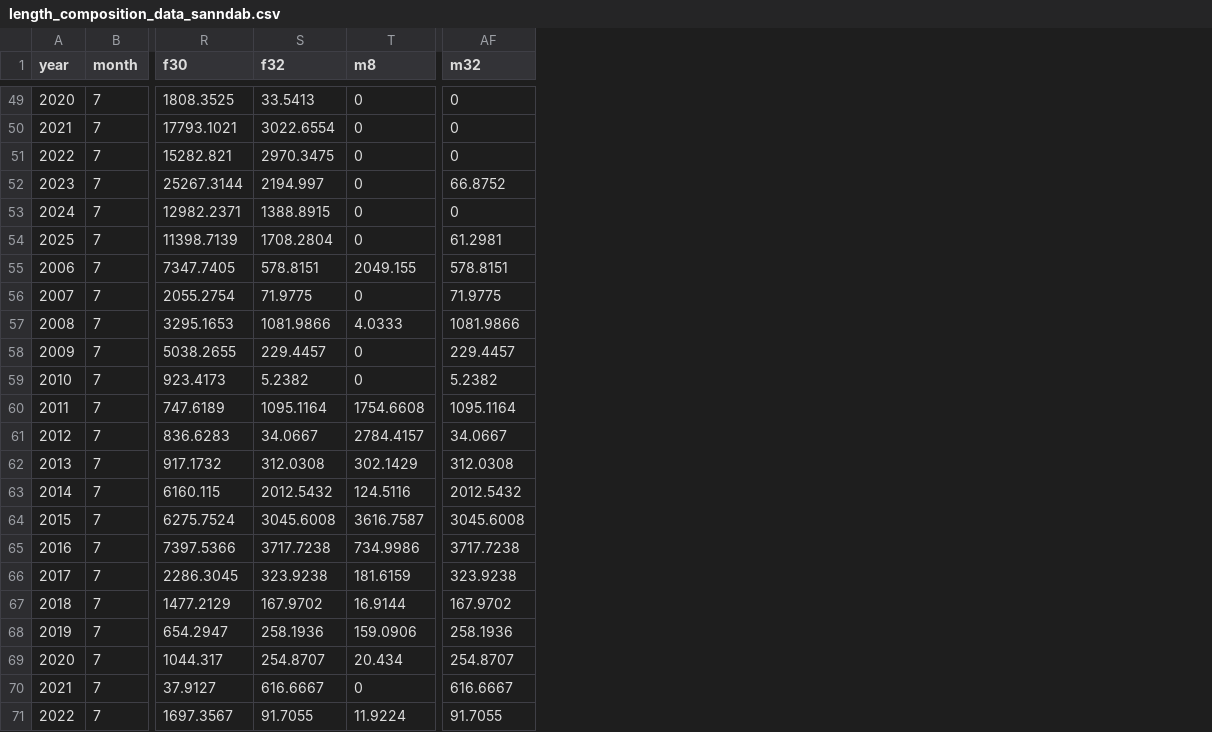
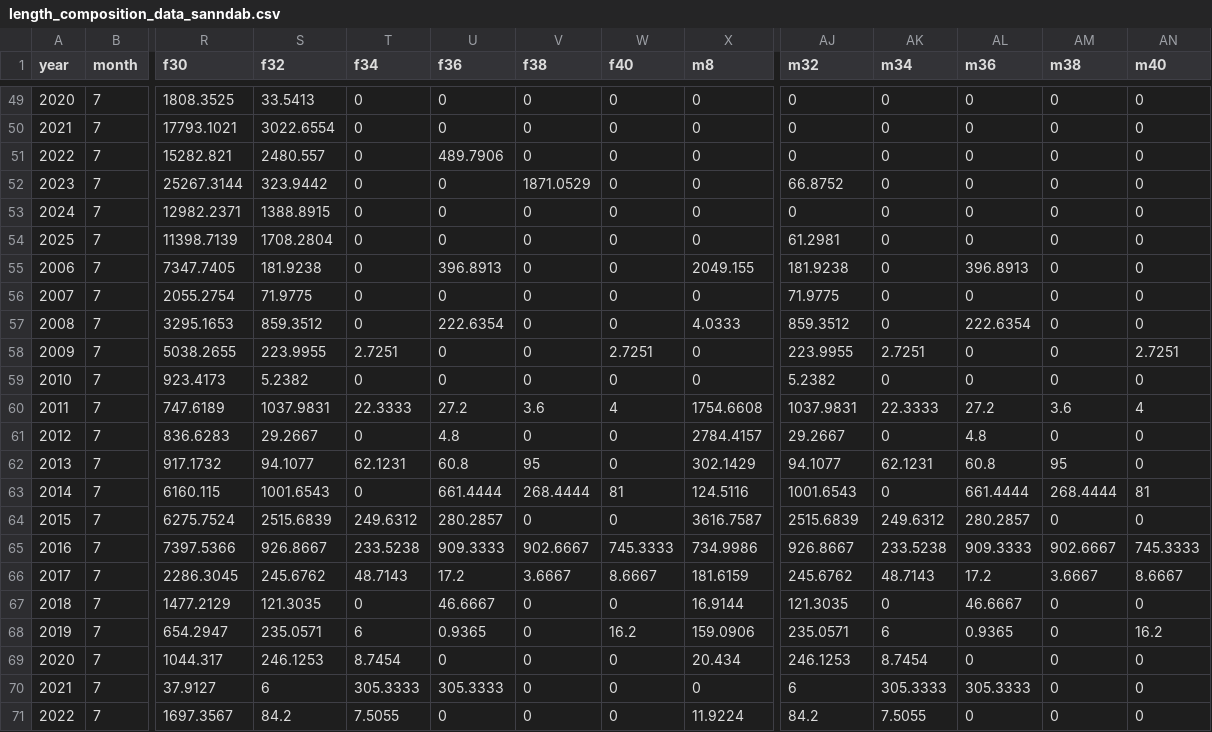
Before and after one commit to shcaba/PFMC_Category_3_stocks_models, a CSV file: data-tables/length_composition_data_sanndab.csv, drawn as a sheet; only a part is shown, gaps mark what is left out; addresses are those after the commit; the diff covers the shown part only; the diff names each change by its address in the sheet, - before the commit and + after, or states it on an @@ line.

```diff
--- a/data-tables/length_composition_data_sanndab.csv
+++ b/data-tables/length_composition_data_sanndab.csv
+column T (f34), rows 49-71: 0 | 0 | 0 | 0 | 0 | 0 | 0 | 0 | 0 | 2.7251 | 0 | 22.3333 | 0 | 62.1231 | 0 | 249.6312 | 233.5238 | 48.7143 | 0 | 6 | 8.7454 | 305.3333 | 7.5055
+column U (f36), rows 49-71: 0 | 0 | 489.7906 | 0 | 0 | 0 | 396.8913 | 0 | 222.6354 | 0 | 0 | 27.2 | 4.8 | 60.8 | 661.4444 | 280.2857 | 909.3333 | 17.2 | 46.6667 | 0.9365 | 0 | 305.3333 | 0
+column V (f38), rows 49-71: 0 | 0 | 0 | 1871.0529 | 0 | 0 | 0 | 0 | 0 | 0 | 0 | 3.6 | 0 | 95 | 268.4444 | 0 | 902.6667 | 3.6667 | 0 | 0 | 0 | 0 | 0
+column W (f40), rows 49-71: 0 | 0 | 0 | 0 | 0 | 0 | 0 | 0 | 0 | 2.7251 | 0 | 4 | 0 | 0 | 81 | 0 | 745.3333 | 8.6667 | 0 | 16.2 | 0 | 0 | 0
+column AK (m34), rows 49-71: 0 | 0 | 0 | 0 | 0 | 0 | 0 | 0 | 0 | 2.7251 | 0 | 22.3333 | 0 | 62.1231 | 0 | 249.6312 | 233.5238 | 48.7143 | 0 | 6 | 8.7454 | 305.3333 | 7.5055
+column AL (m36), rows 49-71: 0 | 0 | 0 | 0 | 0 | 0 | 396.8913 | 0 | 222.6354 | 0 | 0 | 27.2 | 4.8 | 60.8 | 661.4444 | 280.2857 | 909.3333 | 17.2 | 46.6667 | 0.9365 | 0 | 305.3333 | 0
+column AM (m38), rows 49-71: 0 | 0 | 0 | 0 | 0 | 0 | 0 | 0 | 0 | 0 | 0 | 3.6 | 0 | 95 | 268.4444 | 0 | 902.6667 | 3.6667 | 0 | 0 | 0 | 0 | 0
+column AN (m40), rows 49-71: 0 | 0 | 0 | 0 | 0 | 0 | 0 | 0 | 0 | 2.7251 | 0 | 4 | 0 | 0 | 81 | 0 | 745.3333 | 8.6667 | 0 | 16.2 | 0 | 0 | 0
-S51 (f32): 2970.3475
+S51 (f32): 2480.557
-S52 (f32): 2194.997
+S52 (f32): 323.9442
-S55 (f32): 578.8151
+S55 (f32): 181.9238
-AJ55 (m32): 578.8151
+AJ55 (m32): 181.9238
-S57 (f32): 1081.9866
+S57 (f32): 859.3512
-AJ57 (m32): 1081.9866
+AJ57 (m32): 859.3512
-S58 (f32): 229.4457
+S58 (f32): 223.9955
-AJ58 (m32): 229.4457
+AJ58 (m32): 223.9955
-S60 (f32): 1095.1164
+S60 (f32): 1037.9831
-AJ60 (m32): 1095.1164
+AJ60 (m32): 1037.9831
-S61 (f32): 34.0667
+S61 (f32): 29.2667
-AJ61 (m32): 34.0667
+AJ61 (m32): 29.2667
-S62 (f32): 312.0308
+S62 (f32): 94.1077
-AJ62 (m32): 312.0308
+AJ62 (m32): 94.1077
-S63 (f32): 2012.5432
+S63 (f32): 1001.6543
-AJ63 (m32): 2012.5432
+AJ63 (m32): 1001.6543
-S64 (f32): 3045.6008
+S64 (f32): 2515.6839
-AJ64 (m32): 3045.6008
+AJ64 (m32): 2515.6839
-S65 (f32): 3717.7238
+S65 (f32): 926.8667
-AJ65 (m32): 3717.7238
+AJ65 (m32): 926.8667
-S66 (f32): 323.9238
+S66 (f32): 245.6762
-AJ66 (m32): 323.9238
+AJ66 (m32): 245.6762
-S67 (f32): 167.9702
+S67 (f32): 121.3035
-AJ67 (m32): 167.9702
+AJ67 (m32): 121.3035
-S68 (f32): 258.1936
+S68 (f32): 235.0571
-AJ68 (m32): 258.1936
+AJ68 (m32): 235.0571
-S69 (f32): 254.8707
+S69 (f32): 246.1253
-AJ69 (m32): 254.8707
+AJ69 (m32): 246.1253
-S70 (f32): 616.6667
+S70 (f32): 6
-AJ70 (m32): 616.6667
+AJ70 (m32): 6
-S71 (f32): 91.7055
+S71 (f32): 84.2
-AJ71 (m32): 91.7055
+AJ71 (m32): 84.2
```
Also changed, not shown: 28 edited cells elsewhere in this file, data-tables/length_composition_data_stripetail.csv, 5 other files.
